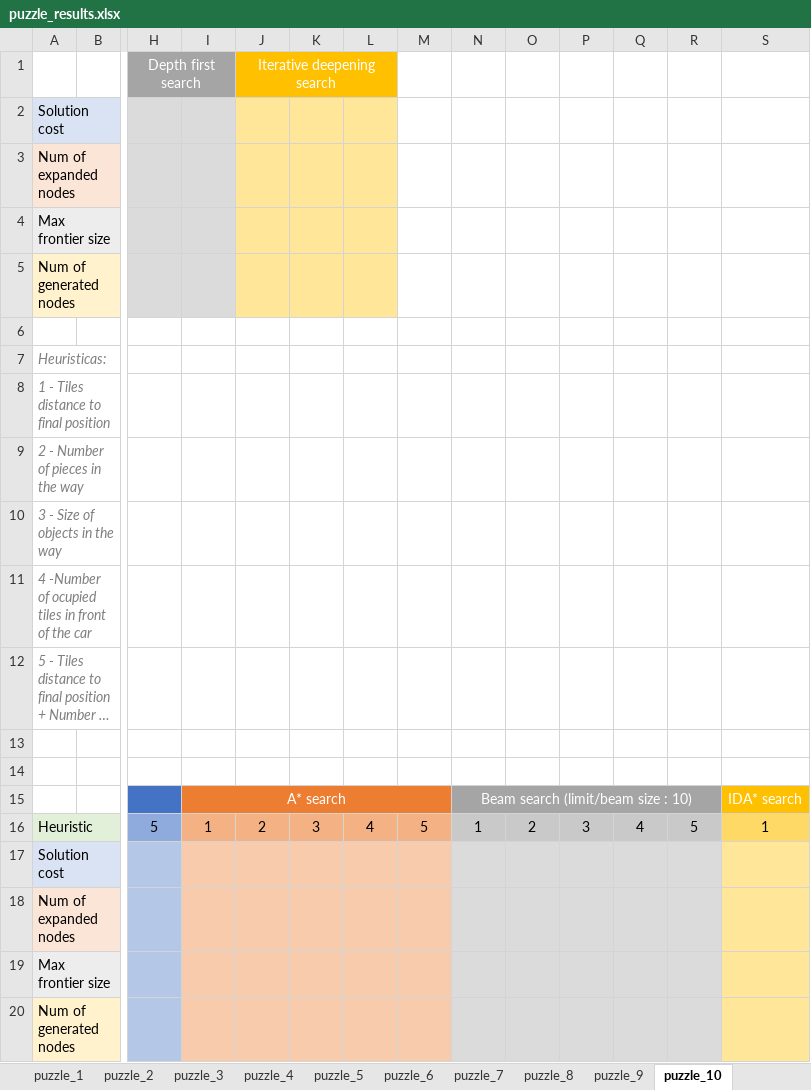
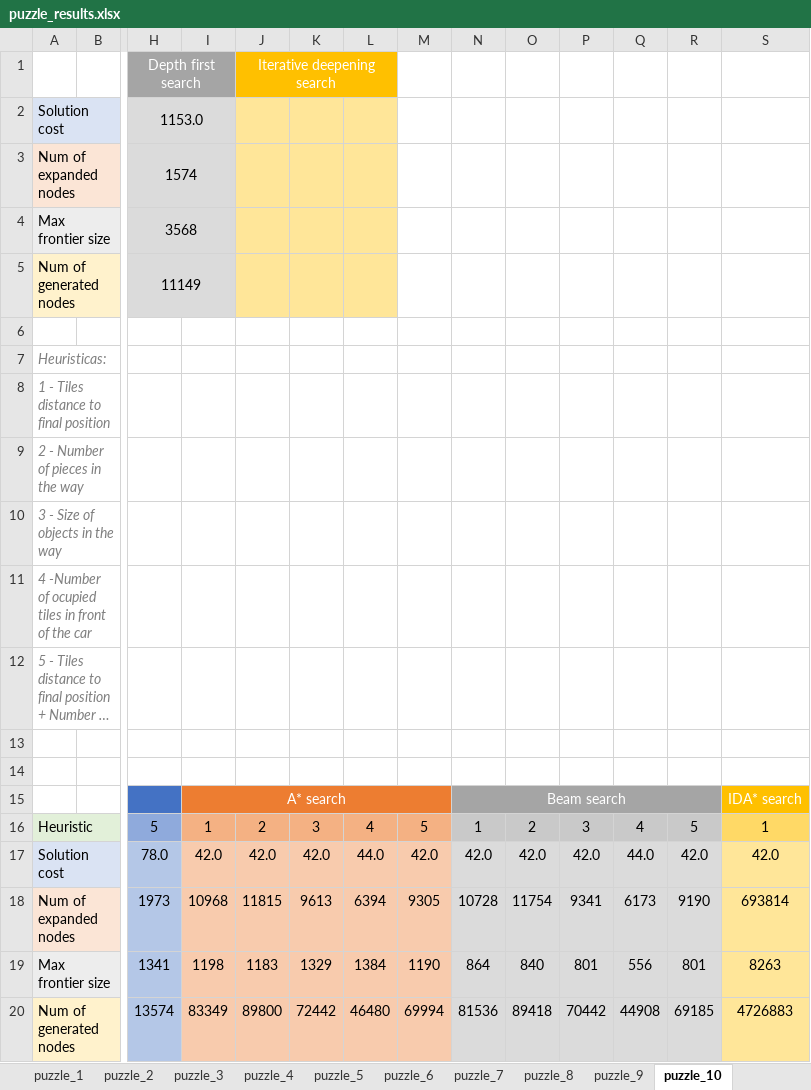
Before and after one commit to albertolalanda/AI-Project, an Excel workbook: puzzle_results.xlsx, sheet puzzle_10, drawn as a sheet; only a part is shown, gaps mark what is left out; long unchanged cells end in …; values as stored, in another font and other column widths than the file's, no borders; removed rows and columns are numbered as before the commit, all else as after; rows hold the shown columns only; the diff names each change by its address in the sheet, - before the commit and + after, or states it on an @@ line.

```diff
--- a/puzzle_results.xlsx (sheet puzzle_10)
+++ b/puzzle_results.xlsx (sheet puzzle_10)
-row 2: Solution cost
-row 3: Num of expanded nodes
-row 4: Max frontier size
-row 5: Num of generated nodes
+row 2: Solution cost |  | 1153.0
+row 3: Num of expanded nodes |  | 1574
+row 4: Max frontier size |  | 3568
+row 5: Num of generated nodes |  | 11149
-N15: Beam search (limit/beam size : 10)
+N15: Beam search
-row 17: Solution cost
-row 18: Num of expanded nodes
-row 19: Max frontier size
-row 20: Num of generated nodes
+row 17: Solution cost |  | 78.0 | 42.0 | 42.0 | 42.0 | 44.0 | 42.0 | 42.0 | 42.0 | 42.0 | 44.0 | 42.0 | 42.0
+row 18: Num of expanded nodes |  | 1973 | 10968 | 11815 | 9613 | 6394 | 9305 | 10728 | 11754 | 9341 | 6173 | 9190 | 693814
+row 19: Max frontier size |  | 1341 | 1198 | 1183 | 1329 | 1384 | 1190 | 864 | 840 | 801 | 556 | 801 | 8263
+row 20: Num of generated nodes |  | 13574 | 83349 | 89800 | 72442 | 46480 | 69994 | 81536 | 89418 | 70442 | 44908 | 69185 | 4726883
```
Also changed, not shown: sheet puzzle_9, sheet puzzle_8, sheet puzzle_7, sheet puzzle_3, sheet puzzle_5, sheet puzzle_4, 3 more sheets, charts or pictures, 5 other files.
